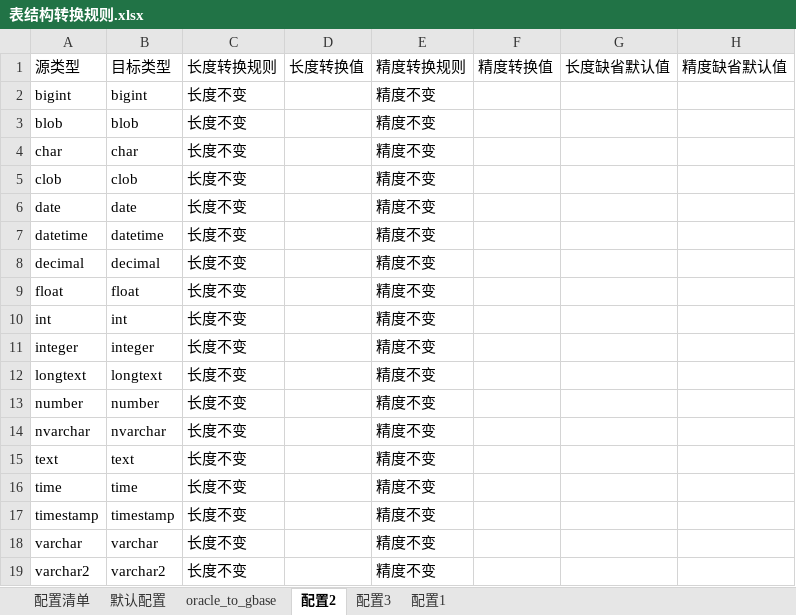
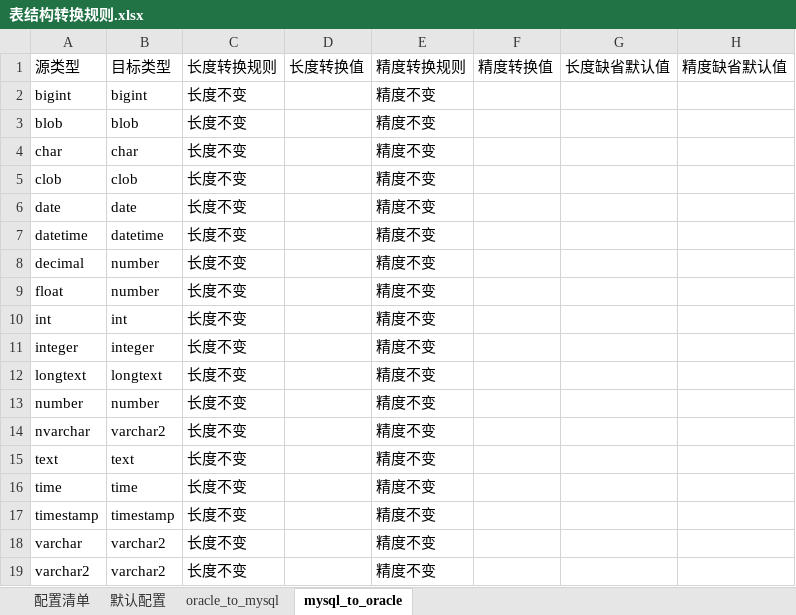
Before and after one commit to lj786824023/ljz-tools, an Excel workbook: 表结构转换/_internal/aaa_etc/表结构转换规则.xlsx, sheet mysql_to_oracle, drawn as a sheet; values as stored, in another font and other column widths than the file's, no borders; the diff names each change by its address in the sheet, - before the commit and + after, or states it on an @@ line.

```diff
--- a/表结构转换/_internal/aaa_etc/表结构转换规则.xlsx (sheet mysql_to_oracle)
+++ b/表结构转换/_internal/aaa_etc/表结构转换规则.xlsx (sheet mysql_to_oracle)
-sheet tab: oracle_to_gbase
+sheet tab: oracle_to_mysql
-sheet tab: 配置2
+sheet tab: mysql_to_oracle
-sheet tab: 配置3
-sheet tab: 配置1
-B8: decimal
+B8: number
-B9: float
+B9: number
-B14: nvarchar
+B14: varchar2
-B18: varchar
+B18: varchar2
```
Also changed, not shown: sheet 配置清单, sheet oracle_to_mysql, 7 other files.
